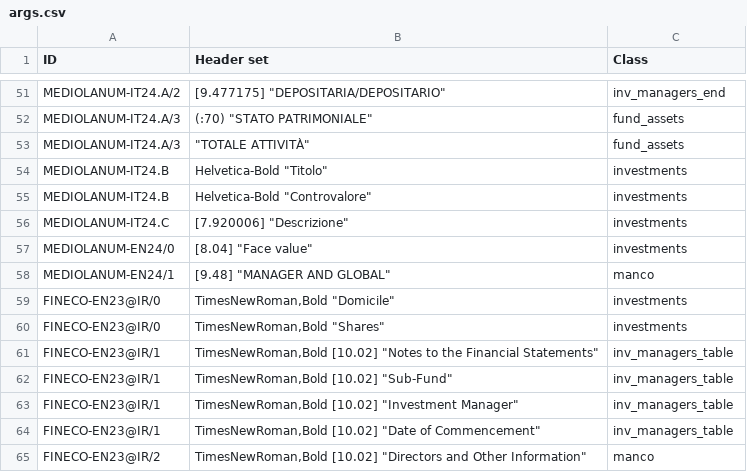
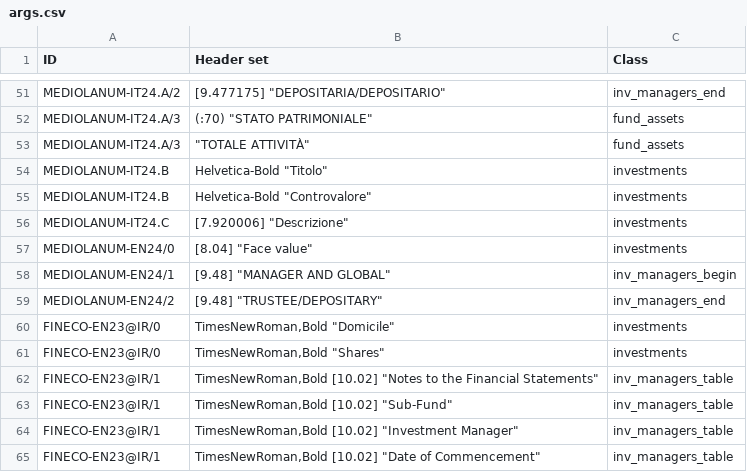
Before and after one commit to tvp-freeports/analysis_finance_reports, a CSV file: src/freeports_analysis/formats/algorithms/structured/page_classify/args.csv, drawn as a sheet; only a part is shown, gaps mark what is left out; the shorter side is filled out with more unchanged rows.

```diff
--- a/src/freeports_analysis/formats/algorithms/structured/page_classify/args.csv
+++ b/src/freeports_analysis/formats/algorithms/structured/page_classify/args.csv
@@ -57,3 +57,4 @@ MEDIOLANUM-IT24.C,"[7.920006] ""Descrizione""",investments
 MEDIOLANUM-EN24/0,"[8.04] ""Face value""",investments
-MEDIOLANUM-EN24/1,"[9.48] ""MANAGER AND GLOBAL""",manco
+MEDIOLANUM-EN24/1,"[9.48] ""MANAGER AND GLOBAL""",inv_managers_begin
+MEDIOLANUM-EN24/2,"[9.48] ""TRUSTEE/DEPOSITARY""",inv_managers_end
 FINECO-EN23@IR/0,"TimesNewRoman,Bold ""Domicile""",investments
```
Also changed, not shown: src/freeports_analysis/formats/algorithms/data/alghoritms_schedule.csv, 6 other files.
